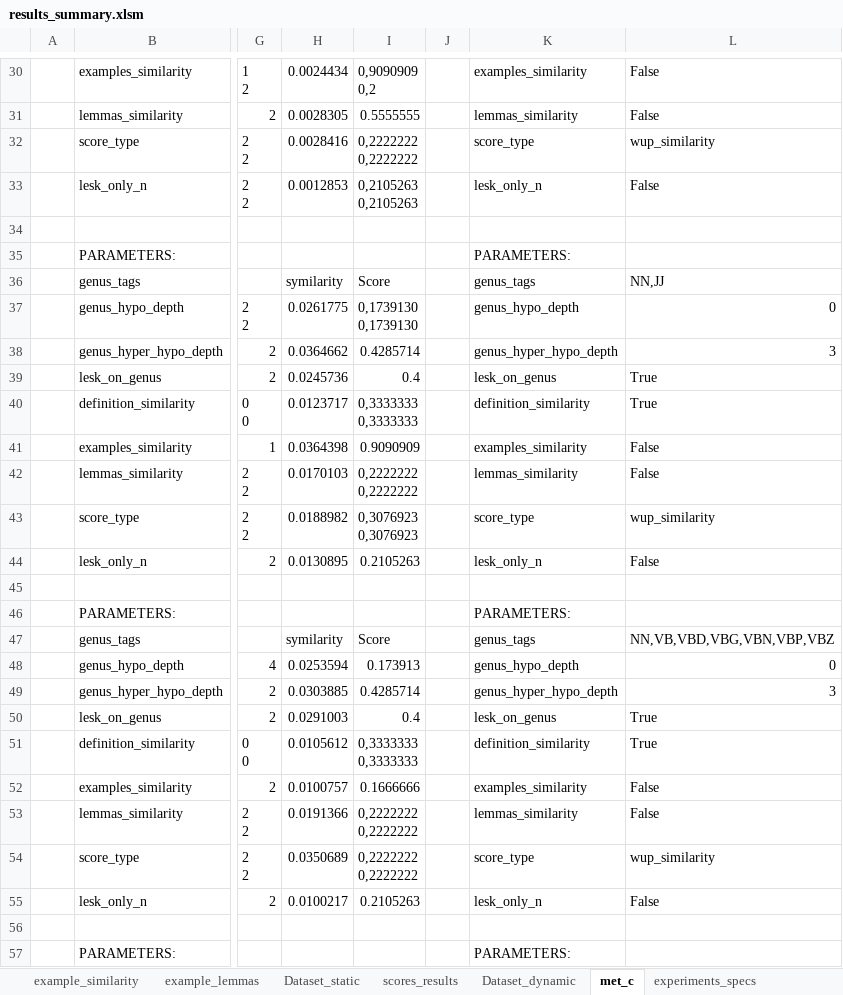
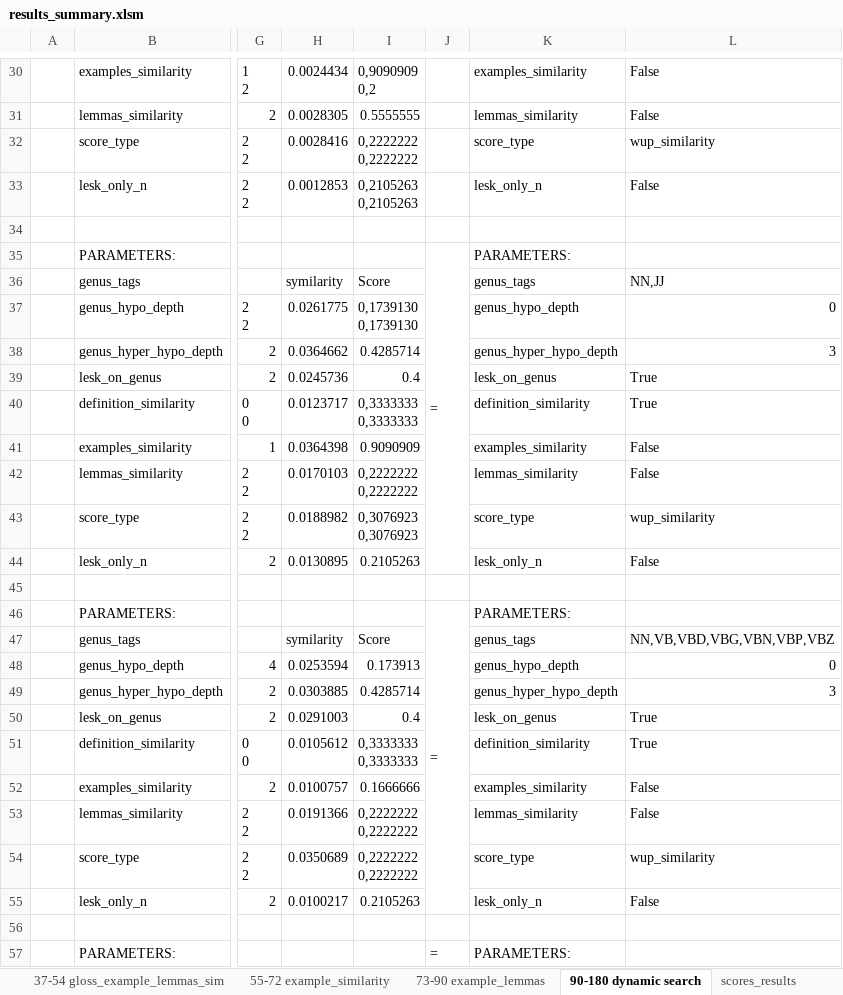
Before and after one commit to VittorioParagallo/tln-1920, an Excel workbook: part3/exercise2/reports/results_summary.xlsm, sheet 90-180 dynamic search, drawn as a sheet; only a part is shown, gaps mark what is left out; values as stored, in another font and other column widths than the file's, no cell formats; the diff covers the shown part only; the diff names each change by its address in the sheet, - before the commit and + after, or states it on an @@ line.

```diff
--- a/part3/exercise2/reports/results_summary.xlsm (sheet 90-180 dynamic search)
+++ b/part3/exercise2/reports/results_summary.xlsm (sheet 90-180 dynamic search)
-sheet tab: example_similarity
+sheet tab: 55-72 example_similarity
-sheet tab: example_lemmas
+sheet tab: 73-90 example_lemmas
-sheet tab: met_c
+sheet tab: 90-180 dynamic search
@@ sheet tab order changed: 37-54 gloss_example_lemmas_sim | 55-72 example_similarity | 73-90 example_lemmas | 90-180 dynamic search | scores_results @@
-J35: (empty)
+J35: =
+J35:J44 merged
-J46: (empty)
+J46: =
+J46:J55 merged
-J57: (empty)
+J57: =
+J57:J66 merged
```
Also changed, not shown: 74 edited cells and merged cells elsewhere in this sheet, sheet experiments_index, sheet scores_results, sheet WINNERS, other sheet tabs, cell formats, formulas that keep their value, 38 other files.
